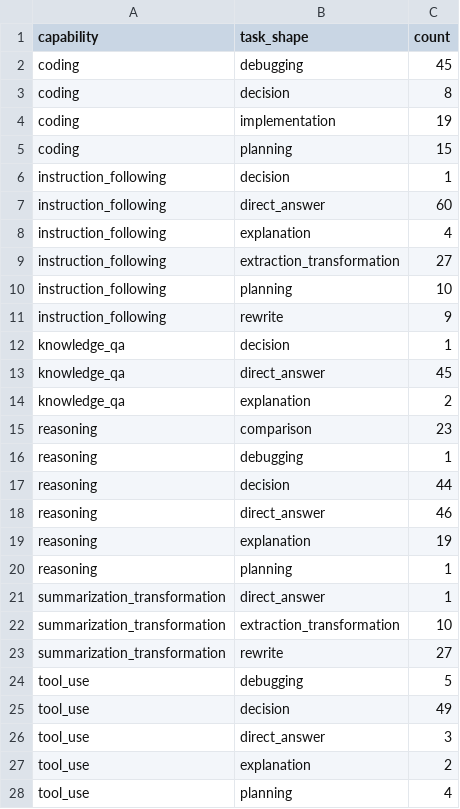
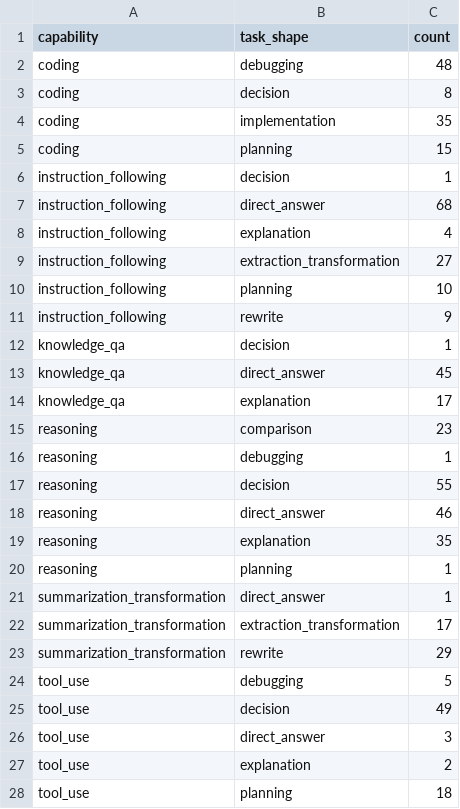
Before and after one commit to tomato414941/llm, a CSV file: tracks/leverage/runs/reviewed-task-shape-distribution.csv, drawn as a sheet.

Commit message:
data: add random pool batch 009

```diff
--- a/tracks/leverage/runs/reviewed-task-shape-distribution.csv
+++ b/tracks/leverage/runs/reviewed-task-shape-distribution.csv
@@ -1,8 +1,8 @@
 capability,task_shape,count
-coding,debugging,45
+coding,debugging,48
 coding,decision,8
-coding,implementation,19
+coding,implementation,35
 coding,planning,15
 instruction_following,decision,1
-instruction_following,direct_answer,60
+instruction_following,direct_answer,68
 instruction_following,explanation,4
@@ -13,12 +13,12 @@ knowledge_qa,decision,1
 knowledge_qa,direct_answer,45
-knowledge_qa,explanation,2
+knowledge_qa,explanation,17
 reasoning,comparison,23
 reasoning,debugging,1
-reasoning,decision,44
+reasoning,decision,55
 reasoning,direct_answer,46
-reasoning,explanation,19
+reasoning,explanation,35
 reasoning,planning,1
 summarization_transformation,direct_answer,1
-summarization_transformation,extraction_transformation,10
-summarization_transformation,rewrite,27
+summarization_transformation,extraction_transformation,17
+summarization_transformation,rewrite,29
 tool_use,debugging,5
@@ -27,2 +27,2 @@ tool_use,direct_answer,3
 tool_use,explanation,2
-tool_use,planning,4
+tool_use,planning,18
```
Also changed, not shown: tracks/leverage/runs/capability-distribution.csv, tracks/leverage/runs/reviewed-provenance-distribution.csv, 6 other files.
